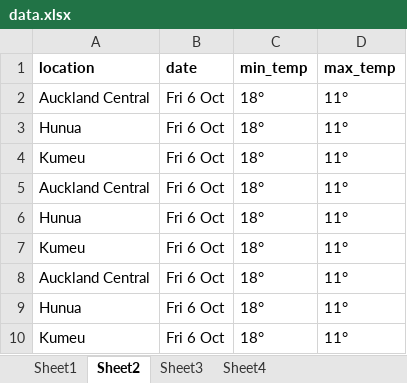
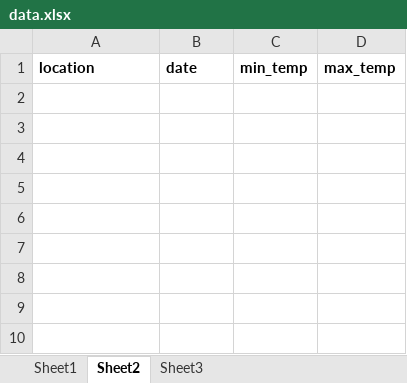
Before and after one commit to OjasMadaan/SE762_Group10, an Excel workbook: SOFTENG_762_Group_10/data.xlsx, sheet Sheet2, drawn as a sheet; values as stored, in another font and other column widths than the file's, no borders; the diff names each change by its address in the sheet, - before the commit and + after, or states it on an @@ line.

```diff
--- a/SOFTENG_762_Group_10/data.xlsx (sheet Sheet2)
+++ b/SOFTENG_762_Group_10/data.xlsx (sheet Sheet2)
-sheet tab: Sheet4
-row 2: Auckland Central | Fri 6 Oct | 18° | 11°
-row 3: Hunua | Fri 6 Oct | 18° | 11°
-row 4: Kumeu | Fri 6 Oct | 18° | 11°
-row 5: Auckland Central | Fri 6 Oct | 18° | 11°
-row 6: Hunua | Fri 6 Oct | 18° | 11°
-row 7: Kumeu | Fri 6 Oct | 18° | 11°
-row 8: Auckland Central | Fri 6 Oct | 18° | 11°
-row 9: Hunua | Fri 6 Oct | 18° | 11°
-row 10: Kumeu | Fri 6 Oct | 18° | 11°
```
Also changed, not shown: sheet Sheet1, 9 other files.
